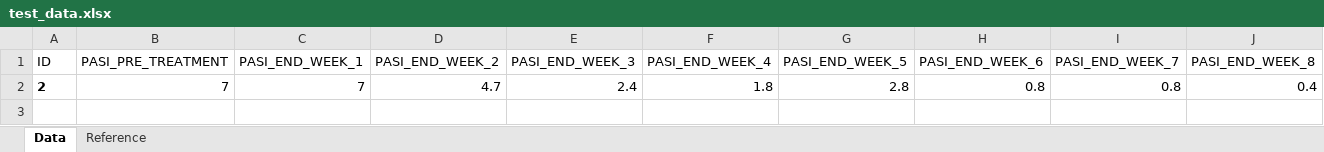
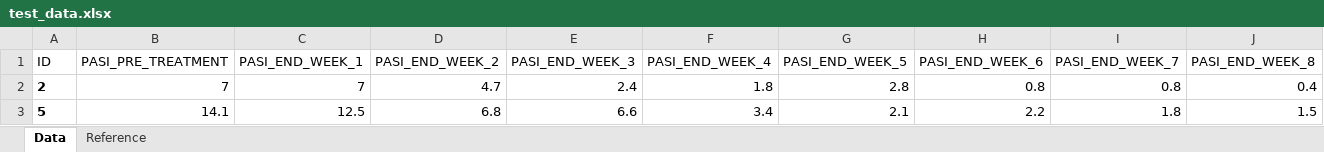
Before and after one commit to aliikamel/psoriasis_app, an Excel workbook: model_sbml/test_data.xlsx, sheet Data, drawn as a sheet; only a part is shown; values as stored, in another font and other column widths than the file's, no borders; rows hold the shown columns only; the diff names each change by its address in the sheet, - before the commit and + after, or states it on an @@ line.

Commit message:
Created fit_uv_eff and sim_model views

```diff
--- a/model_sbml/test_data.xlsx (sheet Data)
+++ b/model_sbml/test_data.xlsx (sheet Data)
+row 3: 5 | 14.1 | 12.5 | 6.8 | 6.6 | 3.4 | 2.1 | 2.2 | 1.8 | 1.5
```
Also changed, not shown: 2 other files.
